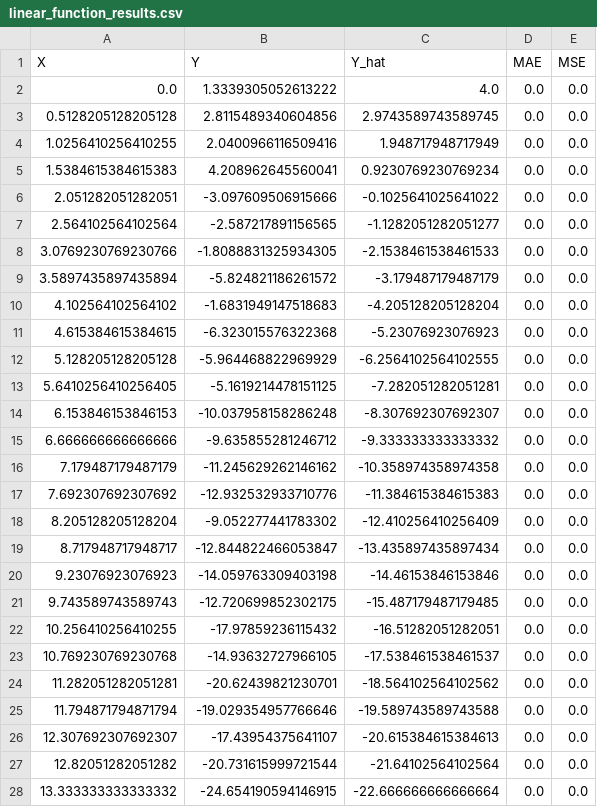
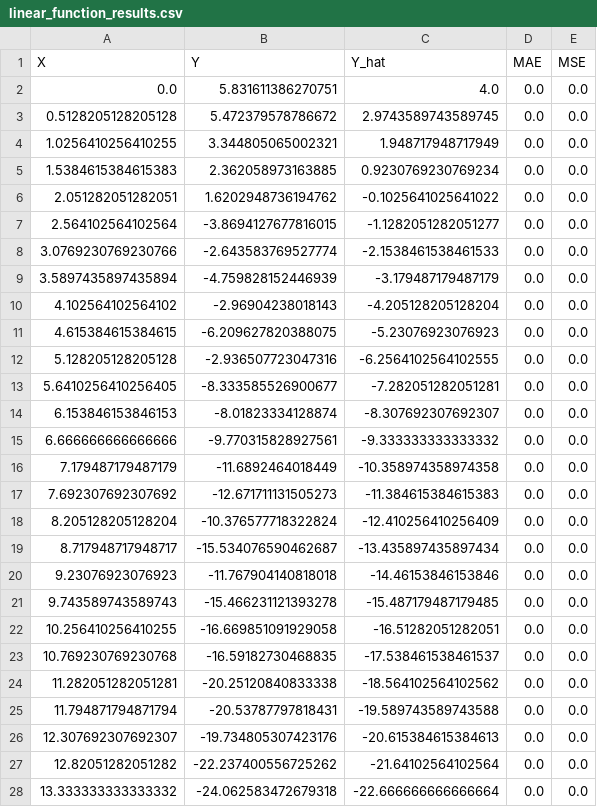
Before and after one commit to AnnaIvn/ml2023, a CSV file: Labs/Lab1/linear_function_results.csv, drawn as a sheet; only a part is shown; the diff covers the shown part only.

Commit message:
lab3. started lab3. part1 - made part1 (added data generation)

```diff
--- a/Labs/Lab1/linear_function_results.csv
+++ b/Labs/Lab1/linear_function_results.csv
@@ -1,28 +1,28 @@
 X,Y,Y_hat,MAE,MSE
-0.0,1.3339305052613222,4.0,0.0,0.0
-0.5128205128205128,2.8115489340604856,2.9743589743589745,0.0,0.0
-1.0256410256410255,2.0400966116509416,1.948717948717949,0.0,0.0
-1.5384615384615383,4.208962645560041,0.9230769230769234,0.0,0.0
-2.051282051282051,-3.097609506915666,-0.1025641025641022,0.0,0.0
-2.564102564102564,-2.587217891156565,-1.1282051282051277,0.0,0.0
-3.0769230769230766,-1.8088831325934305,-2.1538461538461533,0.0,0.0
-3.5897435897435894,-5.824821186261572,-3.179487179487179,0.0,0.0
-4.102564102564102,-1.6831949147518683,-4.205128205128204,0.0,0.0
-4.615384615384615,-6.323015576322368,-5.23076923076923,0.0,0.0
-5.128205128205128,-5.964468822969929,-6.2564102564102555,0.0,0.0
-5.6410256410256405,-5.1619214478151125,-7.282051282051281,0.0,0.0
-6.153846153846153,-10.037958158286248,-8.307692307692307,0.0,0.0
-6.666666666666666,-9.635855281246712,-9.333333333333332,0.0,0.0
-7.179487179487179,-11.245629262146162,-10.358974358974358,0.0,0.0
-7.692307692307692,-12.932532933710776,-11.384615384615383,0.0,0.0
-8.205128205128204,-9.052277441783302,-12.410256410256409,0.0,0.0
-8.717948717948717,-12.844822466053847,-13.435897435897434,0.0,0.0
-9.23076923076923,-14.059763309403198,-14.46153846153846,0.0,0.0
-9.743589743589743,-12.720699852302175,-15.487179487179485,0.0,0.0
-10.256410256410255,-17.97859236115432,-16.51282051282051,0.0,0.0
-10.769230769230768,-14.93632727966105,-17.538461538461537,0.0,0.0
-11.282051282051281,-20.62439821230701,-18.564102564102562,0.0,0.0
-11.794871794871794,-19.029354957766646,-19.589743589743588,0.0,0.0
-12.307692307692307,-17.43954375641107,-20.615384615384613,0.0,0.0
-12.82051282051282,-20.731615999721544,-21.64102564102564,0.0,0.0
-13.333333333333332,-24.654190594146915,-22.666666666666664,0.0,0.0
+0.0,5.831611386270751,4.0,0.0,0.0
+0.5128205128205128,5.472379578786672,2.9743589743589745,0.0,0.0
+1.0256410256410255,3.344805065002321,1.948717948717949,0.0,0.0
+1.5384615384615383,2.362058973163885,0.9230769230769234,0.0,0.0
+2.051282051282051,1.6202948736194762,-0.1025641025641022,0.0,0.0
+2.564102564102564,-3.8694127677816015,-1.1282051282051277,0.0,0.0
+3.0769230769230766,-2.643583769527774,-2.1538461538461533,0.0,0.0
+3.5897435897435894,-4.759828152446939,-3.179487179487179,0.0,0.0
+4.102564102564102,-2.96904238018143,-4.205128205128204,0.0,0.0
+4.615384615384615,-6.209627820388075,-5.23076923076923,0.0,0.0
+5.128205128205128,-2.936507723047316,-6.2564102564102555,0.0,0.0
+5.6410256410256405,-8.333585526900677,-7.282051282051281,0.0,0.0
+6.153846153846153,-8.01823334128874,-8.307692307692307,0.0,0.0
+6.666666666666666,-9.770315828927561,-9.333333333333332,0.0,0.0
+7.179487179487179,-11.6892464018449,-10.358974358974358,0.0,0.0
+7.692307692307692,-12.671711131505273,-11.384615384615383,0.0,0.0
+8.205128205128204,-10.376577718322824,-12.410256410256409,0.0,0.0
+8.717948717948717,-15.534076590462687,-13.435897435897434,0.0,0.0
+9.23076923076923,-11.767904140818018,-14.46153846153846,0.0,0.0
+9.743589743589743,-15.466231121393278,-15.487179487179485,0.0,0.0
+10.256410256410255,-16.669851091929058,-16.51282051282051,0.0,0.0
+10.769230769230768,-16.59182730468835,-17.538461538461537,0.0,0.0
+11.282051282051281,-20.25120840833338,-18.564102564102562,0.0,0.0
+11.794871794871794,-20.53787797818431,-19.589743589743588,0.0,0.0
+12.307692307692307,-19.734805307423176,-20.615384615384613,0.0,0.0
+12.82051282051282,-22.237400556725262,-21.64102564102564,0.0,0.0
+13.333333333333332,-24.062583472679318,-22.666666666666664,0.0,0.0
```
Also changed, not shown: 13 edited cells elsewhere in this file, 5 other files.
